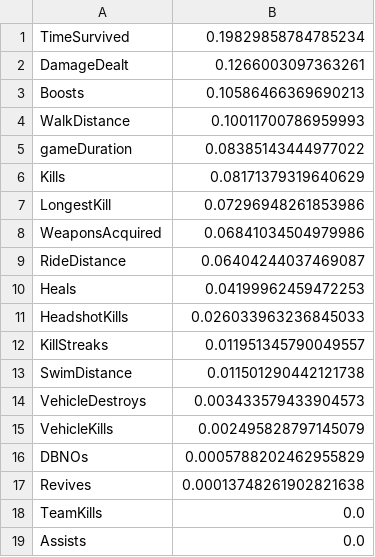
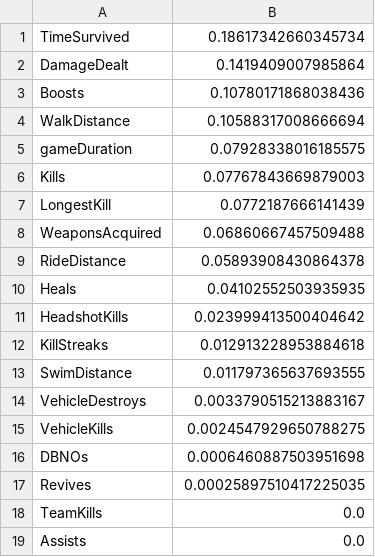
Before and after one commit to Jbullis29/PUBG_Ranked_Analysis, a CSV file: Travis Analysis/DataTrav/feature_importances_clean.csv, drawn as a sheet.

Commit message:
data

```diff
--- a/Travis Analysis/DataTrav/feature_importances_clean.csv
+++ b/Travis Analysis/DataTrav/feature_importances_clean.csv
@@ -1,18 +1,18 @@
-TimeSurvived,0.19829858784785234
-DamageDealt,0.1266003097363261
-Boosts,0.10586466369690213
-WalkDistance,0.10011700786959993
-gameDuration,0.08385143444977022
-Kills,0.08171379319640629
-LongestKill,0.07296948261853986
-WeaponsAcquired,0.06841034504979986
-RideDistance,0.06404244037469087
-Heals,0.04199962459472253
-HeadshotKills,0.026033963236845033
-KillStreaks,0.011951345790049557
-SwimDistance,0.011501290442121738
-VehicleDestroys,0.003433579433904573
-VehicleKills,0.002495828797145079
-DBNOs,0.0005788202462955829
-Revives,0.00013748261902821638
+TimeSurvived,0.18617342660345734
+DamageDealt,0.1419409007985864
+Boosts,0.10780171868038436
+WalkDistance,0.10588317008666694
+gameDuration,0.07928338016185575
+Kills,0.07767843669879003
+LongestKill,0.0772187666141439
+WeaponsAcquired,0.06860667457509488
+RideDistance,0.05893908430864378
+Heals,0.04102552503935935
+HeadshotKills,0.023999413500404642
+KillStreaks,0.012913228953884618
+SwimDistance,0.011797365637693555
+VehicleDestroys,0.0033790515213883167
+VehicleKills,0.0024547929650788275
+DBNOs,0.0006460887503951698
+Revives,0.00025897510417225035
 TeamKills,0.0
```
Also changed, not shown: 7 other files.
